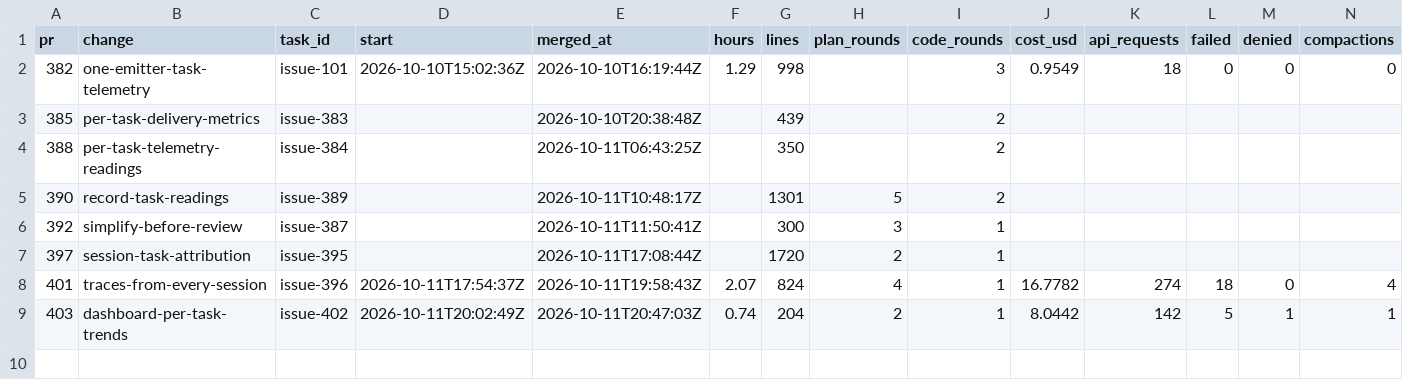
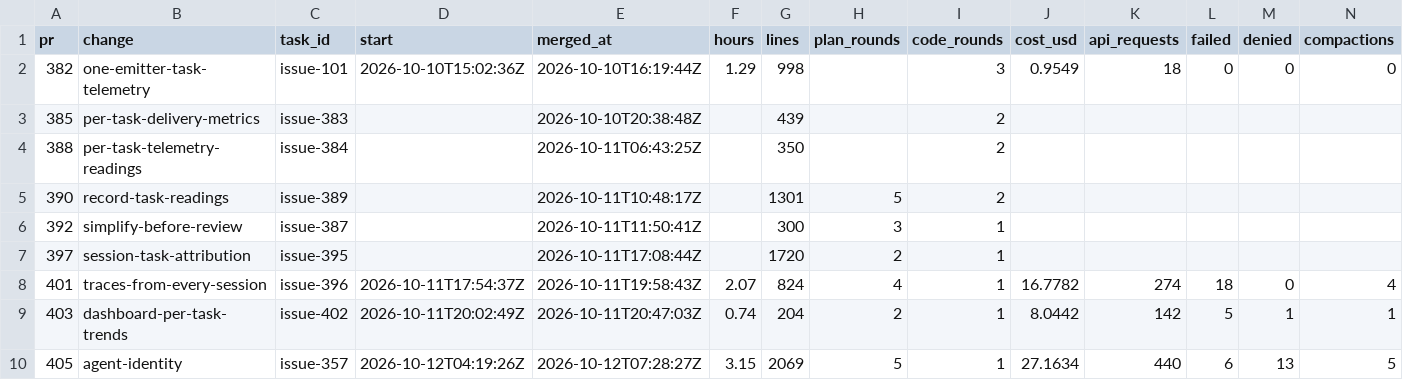
Before and after one commit to ekolvah/agent-process-distribution, a CSV file: task-readings.csv, drawn as a sheet; only a part is shown; rows hold the shown columns only; the diff names each change by its address in the sheet, - before the commit and + after, or states it on an @@ line.

```diff
--- a/task-readings.csv
+++ b/task-readings.csv
+row 10: 405 | agent-identity | issue-357 | 2026-10-12T04:19:26Z | 2026-10-12T07:28:27Z | 3.15 | 2069 | 5 | 1 | 27.1634 | 440 | 6 | 13 | 5
```
